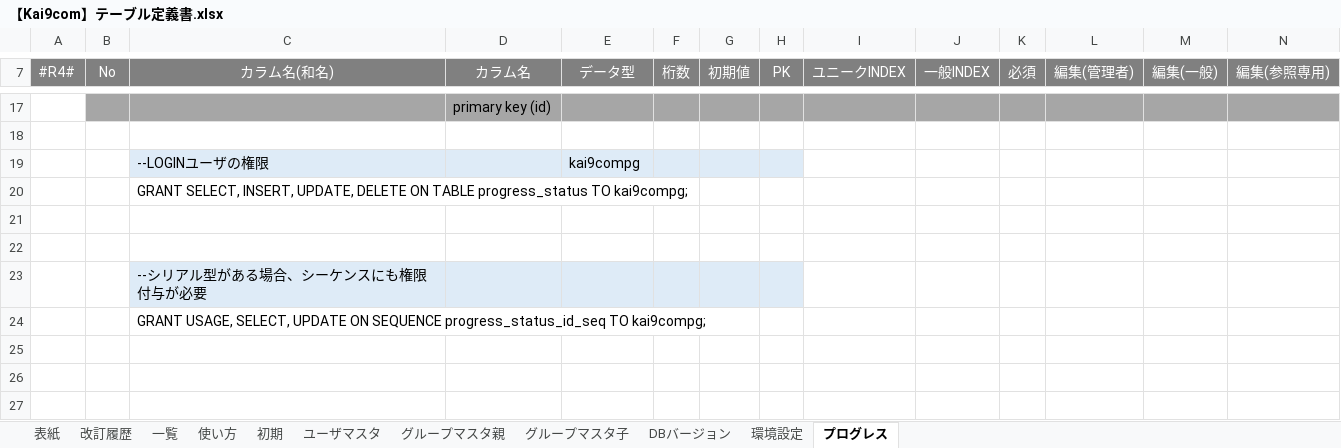
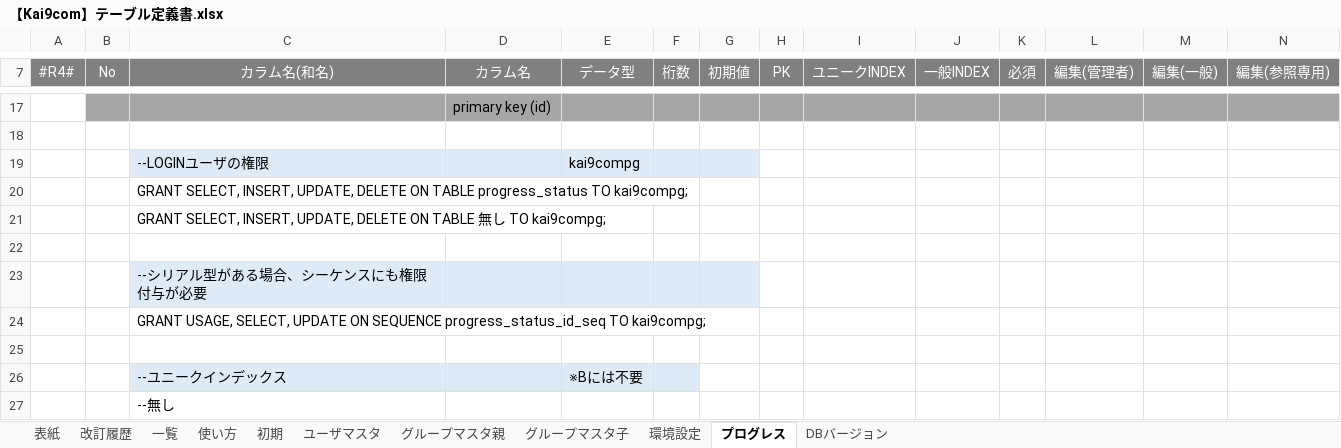
Before and after one commit to kai9jp/kai9com_java, an Excel workbook: 文書/04.詳細設計書/【Kai9com】テーブル定義書.xlsx, sheet プログレス, drawn as a sheet; only a part is shown, gaps mark what is left out; values as stored, in another font and other column widths than the file's, no borders; rows hold the shown columns only; the diff names each change by its address in the sheet, - before the commit and + after, or states it on an @@ line.

Commit message:
権限付与・ユニークインデックスの計算式を追記、シートの色を統一

```diff
--- a/文書/04.詳細設計書/【Kai9com】テーブル定義書.xlsx (sheet プログレス)
+++ b/文書/04.詳細設計書/【Kai9com】テーブル定義書.xlsx (sheet プログレス)
@@ sheet tab order changed: 表紙 | 改訂履歴 | 一覧 | 使い方 | 初期 | ユーザマスタ | グループマスタ親 | グループマスタ子 | 環境設定 | プログレス | DBバージョン @@
-H19 fill: #DEEBF7
+H19 fill: none
-C21 (カラム名(和名)): (empty)
+C21 (カラム名(和名)): GRANT SELECT, INSERT, UPDATE, DELETE ON TABLE 無し TO kai9compg;
-H23 fill: #DEEBF7
+H23 fill: none
+row 25: (empty)
+row 26:  |  | --ユニークインデックス |  | ※Bには不要
+row 27:  |  | --無し
```
Also changed, not shown: sheet グループマスタ親, sheet ユーザマスタ, sheet DBバージョン, sheet グループマスタ子, sheet 環境設定, formulas that keep their value.
